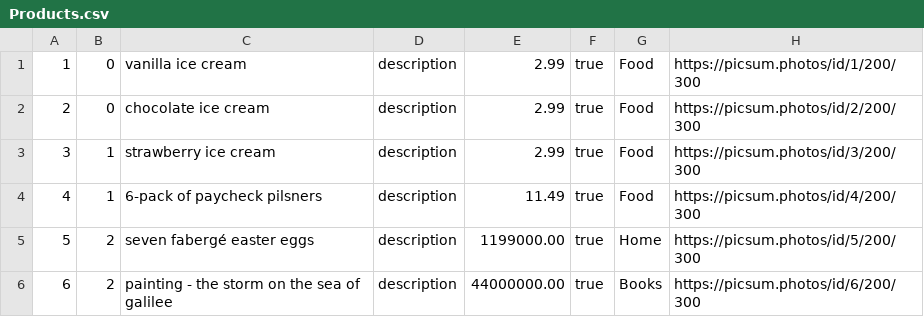
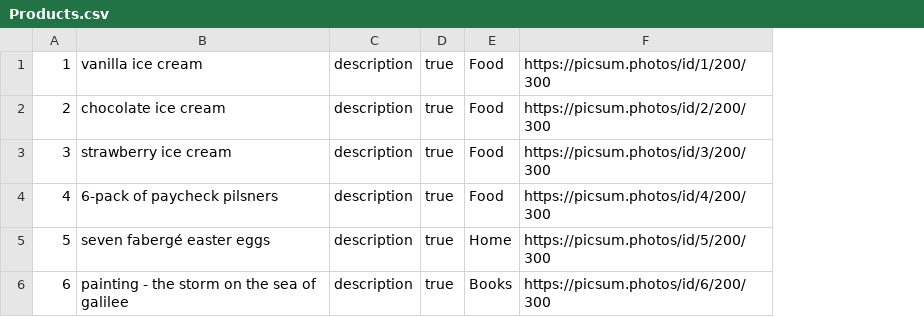
Before and after one commit to MuazzamKhan/CS516MiniAmazon, a CSV file: mini-amazon-skeleton/db/data/Products.csv, drawn as a sheet; the diff names each change by its address in the sheet, - before the commit and + after, or states it on an @@ line.

Commit message:
Updated table to reflect discussion previously

```diff
--- a/mini-amazon-skeleton/db/data/Products.csv
+++ b/mini-amazon-skeleton/db/data/Products.csv
-column B, rows 1-6: 0 | 0 | 1 | 1 | 2 | 2
-column E, rows 1-6: 2.99 | 2.99 | 2.99 | 11.49 | 1199000.00 | 44000000.00
```
Also changed, not shown: 5 other files.
